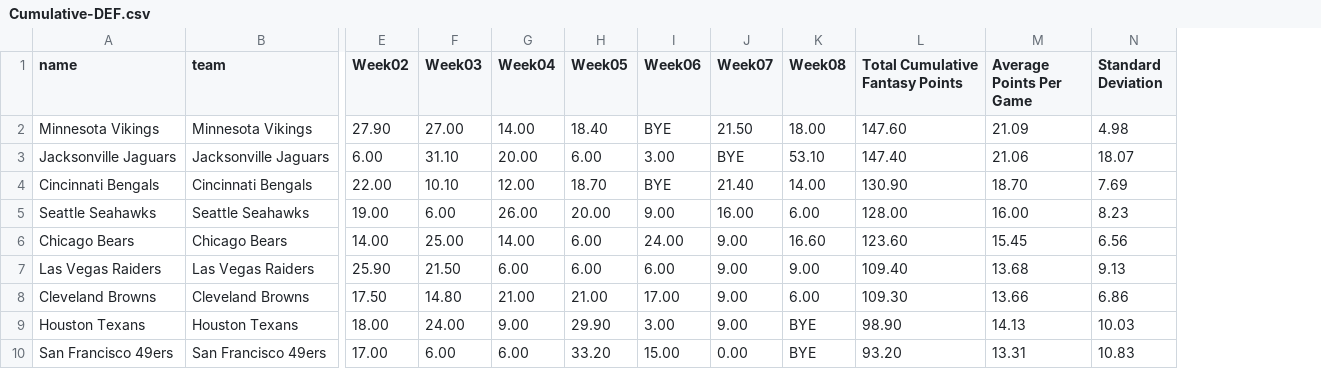
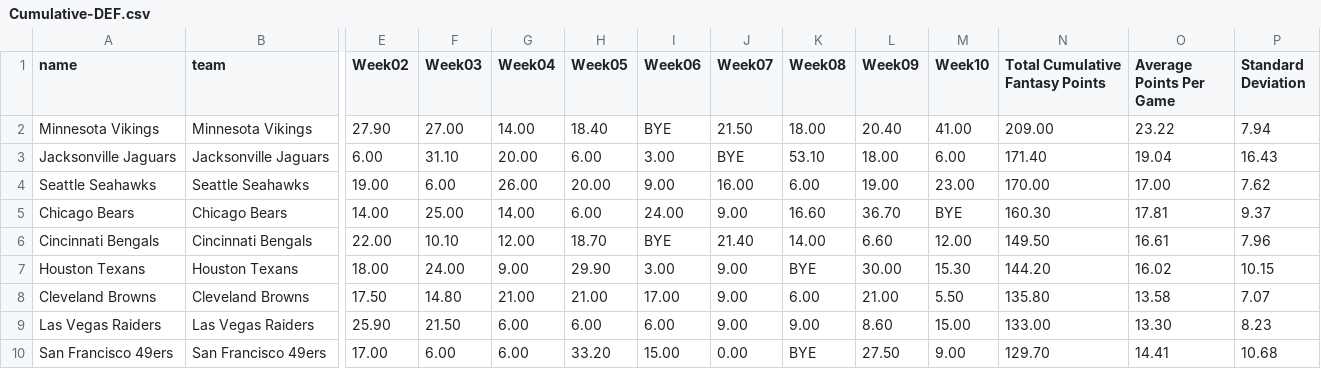
Before and after one commit to stat2883/Football, a CSV file: DEF/Cumulative-DEF.csv, drawn as a sheet; only a part is shown, gaps mark what is left out; removed rows and columns are numbered as before the commit, all else as after; rows hold the shown columns only; the diff names each change by its address in the sheet, - before the commit and + after, or states it on an @@ line.

```diff
--- a/DEF/Cumulative-DEF.csv
+++ b/DEF/Cumulative-DEF.csv
+column L (Week09), rows 2-5: 20.40 | 18.00 | 19.00 | 36.70; row 7: 30.00; row 10: 27.50
+column M (Week10), rows 2-5: 41.00 | 6.00 | 23.00 | BYE; row 7: 15.30; row 10: 9.00
-N2 (Total Cumulative Fantasy Points): 147.60
+N2 (Total Cumulative Fantasy Points): 209.00
-O2 (Average Points Per Game): 21.09
+O2 (Average Points Per Game): 23.22
-P2 (Standard Deviation): 4.98
+P2 (Standard Deviation): 7.94
-N3 (Total Cumulative Fantasy Points): 147.40
+N3 (Total Cumulative Fantasy Points): 171.40
-O3 (Average Points Per Game): 21.06
+O3 (Average Points Per Game): 19.04
-P3 (Standard Deviation): 18.07
+P3 (Standard Deviation): 16.43
-row 4: Cincinnati Bengals | Cincinnati Bengals | 22.00 | 10.10 | 12.00 | 18.70 | BYE | 21.40 | 14.00 | 130.90 | 18.70 | 7.69
-N4 (Total Cumulative Fantasy Points): 128.00
+N4 (Total Cumulative Fantasy Points): 170.00
-O4 (Average Points Per Game): 16.00
+O4 (Average Points Per Game): 17.00
-P4 (Standard Deviation): 8.23
+P4 (Standard Deviation): 7.62
-N5 (Total Cumulative Fantasy Points): 123.60
+N5 (Total Cumulative Fantasy Points): 160.30
-O5 (Average Points Per Game): 15.45
+O5 (Average Points Per Game): 17.81
-P5 (Standard Deviation): 6.56
+P5 (Standard Deviation): 9.37
-row 7: Las Vegas Raiders | Las Vegas Raiders | 25.90 | 21.50 | 6.00 | 6.00 | 6.00 | 9.00 | 9.00 | 109.40 | 13.68 | 9.13
-row 8: Cleveland Browns | Cleveland Browns | 17.50 | 14.80 | 21.00 | 21.00 | 17.00 | 9.00 | 6.00 | 109.30 | 13.66 | 6.86
+row 6: Cincinnati Bengals | Cincinnati Bengals | 22.00 | 10.10 | 12.00 | 18.70 | BYE | 21.40 | 14.00 | 6.60 | 12.00 | 149.50 | 16.61 | 7.96
-N7 (Total Cumulative Fantasy Points): 98.90
+N7 (Total Cumulative Fantasy Points): 144.20
-O7 (Average Points Per Game): 14.13
+O7 (Average Points Per Game): 16.02
-P7 (Standard Deviation): 10.03
+P7 (Standard Deviation): 10.15
+row 8: Cleveland Browns | Cleveland Browns | 17.50 | 14.80 | 21.00 | 21.00 | 17.00 | 9.00 | 6.00 | 21.00 | 5.50 | 135.80 | 13.58 | 7.07
+row 9: Las Vegas Raiders | Las Vegas Raiders | 25.90 | 21.50 | 6.00 | 6.00 | 6.00 | 9.00 | 9.00 | 8.60 | 15.00 | 133.00 | 13.30 | 8.23
-N10 (Total Cumulative Fantasy Points): 93.20
+N10 (Total Cumulative Fantasy Points): 129.70
-O10 (Average Points Per Game): 13.31
+O10 (Average Points Per Game): 14.41
-P10 (Standard Deviation): 10.83
+P10 (Standard Deviation): 10.68
```
Also changed, not shown: QB/Cumulative-QB.csv, RB/Cumulative-RB.csv, 19 other files.
